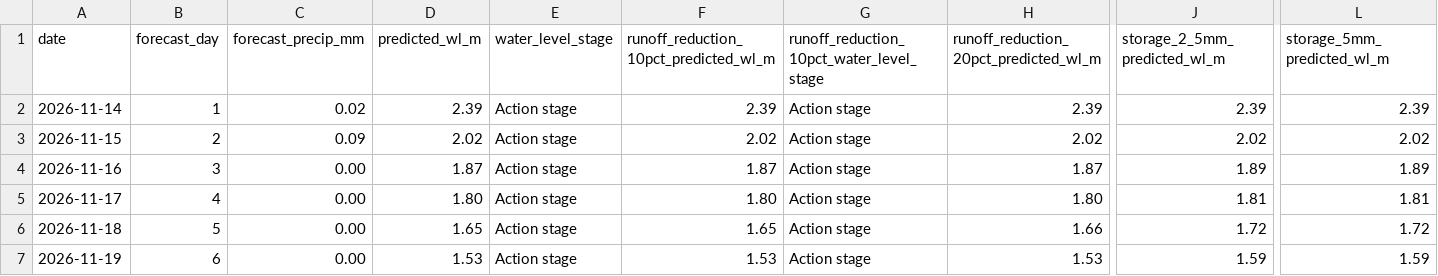
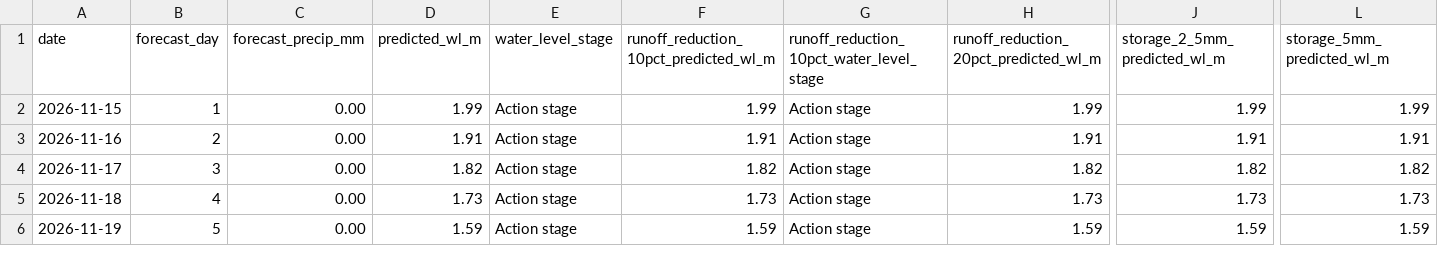
Before and after one commit to Babakd92/flood, a CSV file: huron_next_14_day_water_level_forecast.csv, drawn as a sheet; only a part is shown, gaps mark what is left out; removed rows and columns are numbered as before the commit, all else as after; rows hold the shown columns only; the diff covers the shown part only; the diff names each change by its address in the sheet, - before the commit and + after, or states it on an @@ line.

```diff
--- a/huron_next_14_day_water_level_forecast.csv
+++ b/huron_next_14_day_water_level_forecast.csv
-row 2: 2026-11-14 | 1 | 0.02 | 2.39 | Action stage | 2.39 | Action stage | 2.39 | 2.39 | 2.39
-B2 (forecast_day): 2
+B2 (forecast_day): 1
-C2 (forecast_precip_mm): 0.09
+C2 (forecast_precip_mm): 0.00
-D2 (predicted_wl_m): 2.02
+D2 (predicted_wl_m): 1.99
-F2: 2.02
+F2: 1.99
-H2: 2.02
+H2: 1.99
-J2 (storage_2_5mm_predicted_wl_m): 2.02
+J2 (storage_2_5mm_predicted_wl_m): 1.99
-L2 (storage_5mm_predicted_wl_m): 2.02
+L2 (storage_5mm_predicted_wl_m): 1.99
-B3 (forecast_day): 3
+B3 (forecast_day): 2
-D3 (predicted_wl_m): 1.87
+D3 (predicted_wl_m): 1.91
-F3: 1.87
+F3: 1.91
-H3: 1.87
+H3: 1.91
-J3 (storage_2_5mm_predicted_wl_m): 1.89
+J3 (storage_2_5mm_predicted_wl_m): 1.91
-L3 (storage_5mm_predicted_wl_m): 1.89
+L3 (storage_5mm_predicted_wl_m): 1.91
-B4 (forecast_day): 4
+B4 (forecast_day): 3
-D4 (predicted_wl_m): 1.80
+D4 (predicted_wl_m): 1.82
-F4: 1.80
+F4: 1.82
-H4: 1.80
+H4: 1.82
-J4 (storage_2_5mm_predicted_wl_m): 1.81
+J4 (storage_2_5mm_predicted_wl_m): 1.82
-L4 (storage_5mm_predicted_wl_m): 1.81
+L4 (storage_5mm_predicted_wl_m): 1.82
-B5 (forecast_day): 5
+B5 (forecast_day): 4
-D5 (predicted_wl_m): 1.65
+D5 (predicted_wl_m): 1.73
-F5: 1.65
+F5: 1.73
-H5: 1.66
+H5: 1.73
-J5 (storage_2_5mm_predicted_wl_m): 1.72
+J5 (storage_2_5mm_predicted_wl_m): 1.73
-L5 (storage_5mm_predicted_wl_m): 1.72
+L5 (storage_5mm_predicted_wl_m): 1.73
-B6 (forecast_day): 6
+B6 (forecast_day): 5
-D6 (predicted_wl_m): 1.53
+D6 (predicted_wl_m): 1.59
-F6: 1.53
+F6: 1.59
-H6: 1.53
+H6: 1.59
```
Also changed, not shown: 1 added row and 35 edited cells elsewhere in this file, huron_open_meteo_basin_average_precipitation.csv, sandusky_next_14_day_water_level_forecast.csv, 8 other files.
